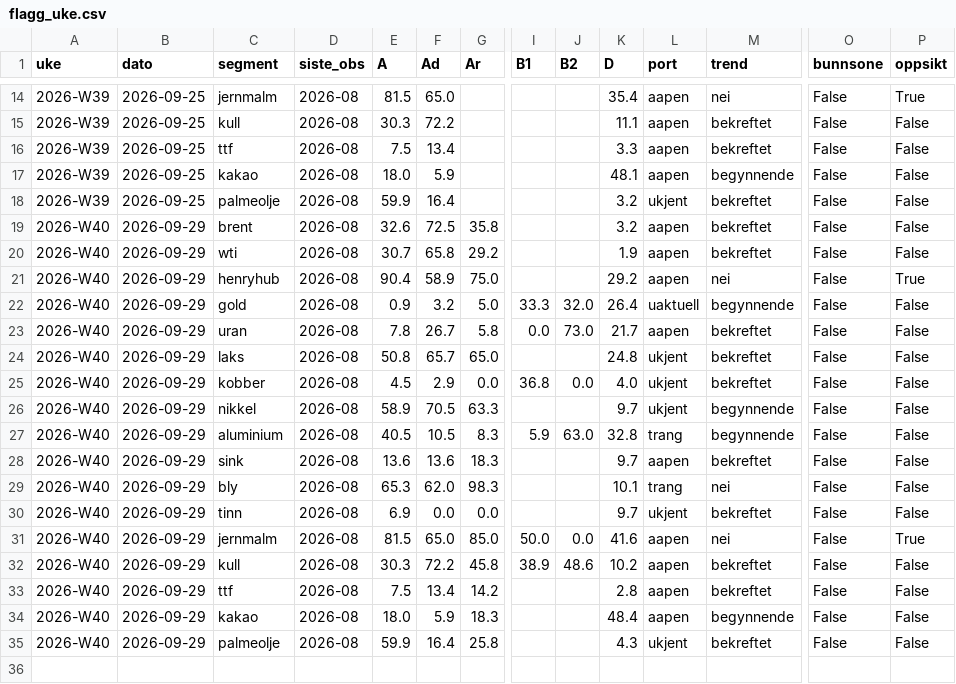
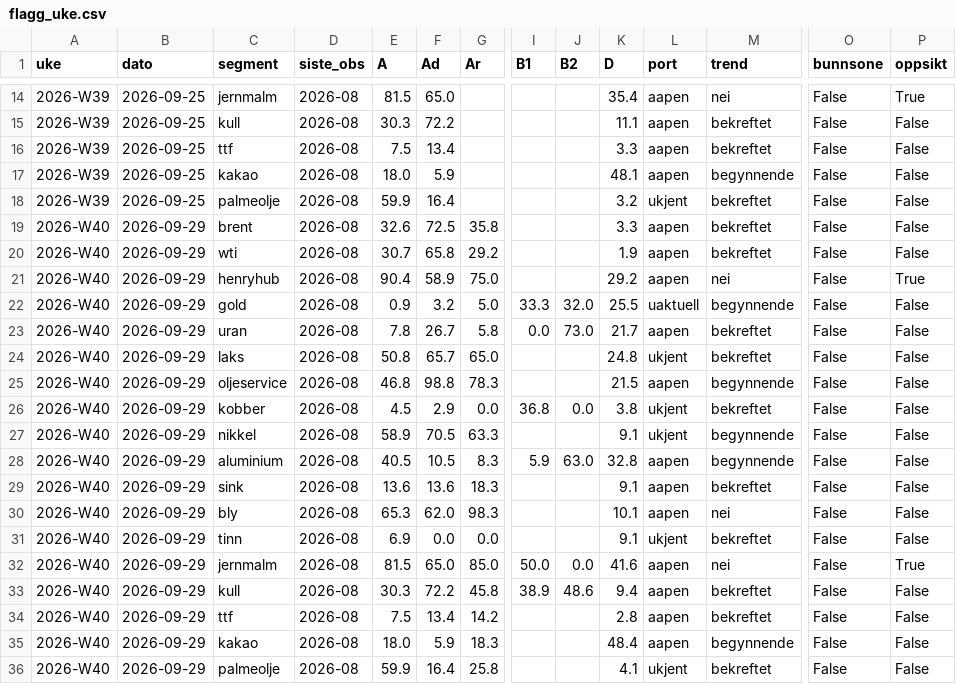
Before and after one commit to frdmid/syklusbordet-data, a CSV file: logg/flagg_uke.csv, drawn as a sheet; only a part is shown, gaps mark what is left out; addresses are those after the commit; rows hold the shown columns only; the diff names each change by its address in the sheet, - before the commit and + after, or states it on an @@ line.

```diff
--- a/logg/flagg_uke.csv
+++ b/logg/flagg_uke.csv
-K19 (D): 3.2
+K19 (D): 3.3
-K22 (D): 26.4
+K22 (D): 25.5
+row 25: 2026-W40 | 2026-09-29 | oljeservice | 2026-08 | 46.8 | 98.8 | 78.3 |  |  | 21.5 | aapen | begynnende | False | False
-K26 (D): 4.0
+K26 (D): 3.8
-K27 (D): 9.7
+K27 (D): 9.1
-L28 (port): trang
+L28 (port): aapen
-K29 (D): 9.7
+K29 (D): 9.1
-L30 (port): trang
+L30 (port): aapen
-K31 (D): 9.7
+K31 (D): 9.1
-K33 (D): 10.2
+K33 (D): 9.4
-K36 (D): 4.3
+K36 (D): 4.1
```
